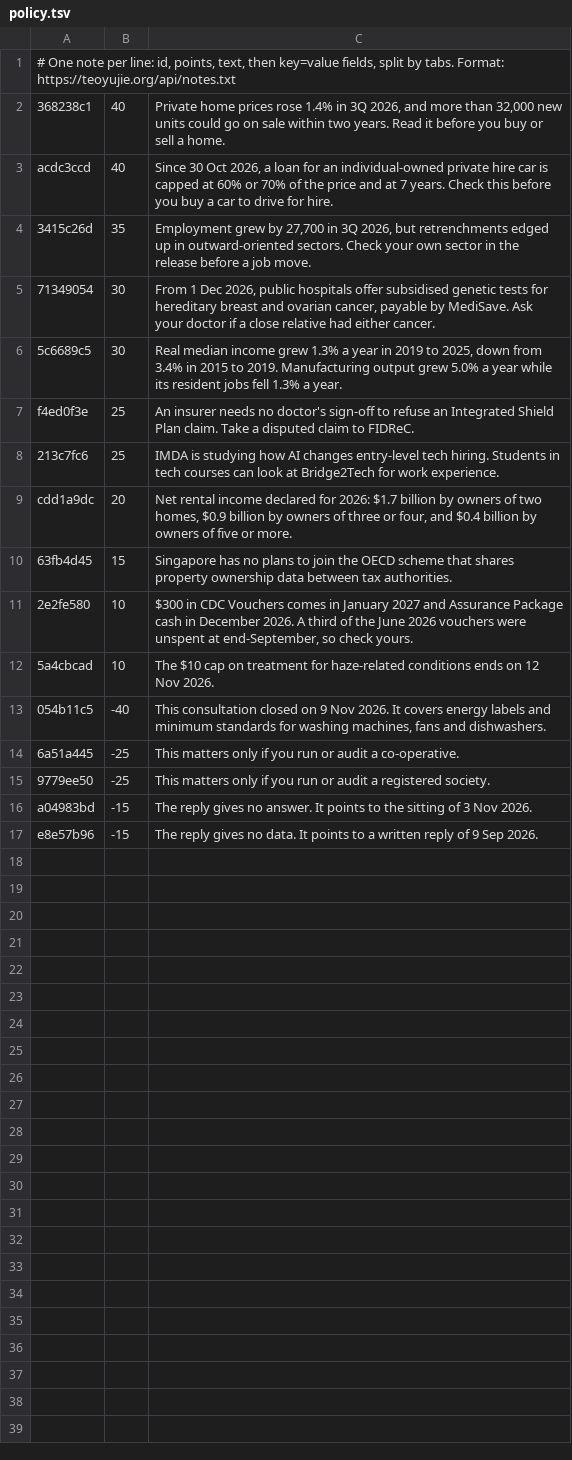
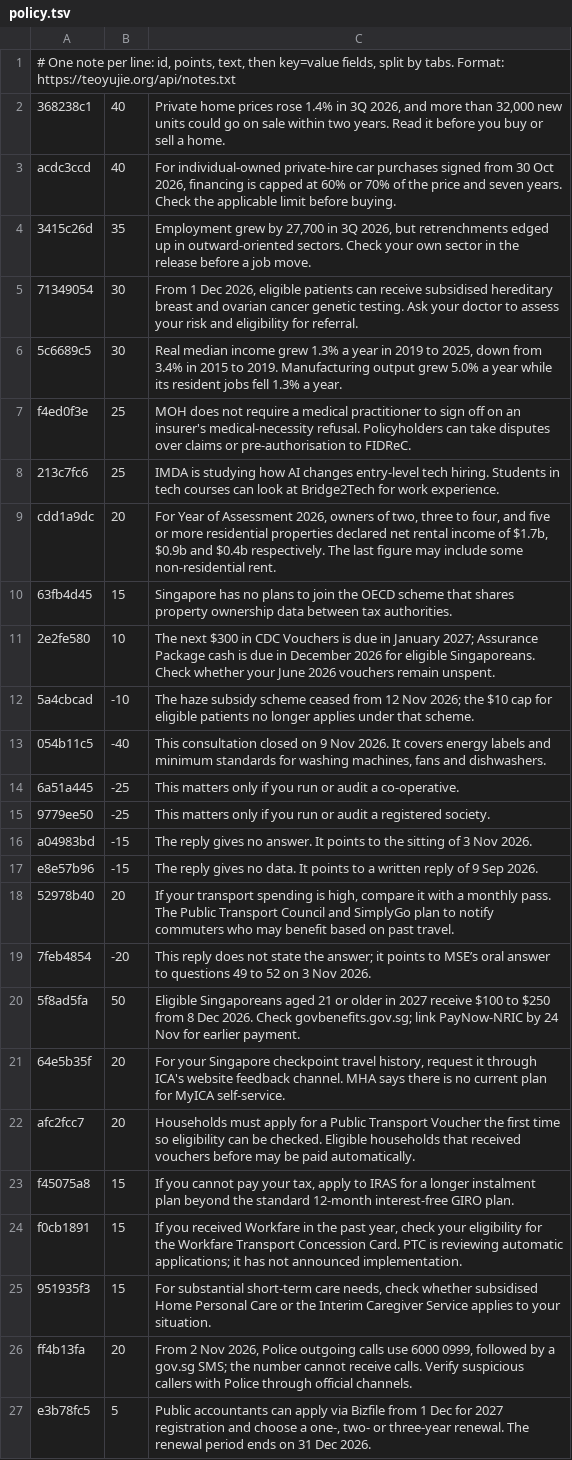
Before and after one commit to yujieteo/site, a TSV file: notes/policy.tsv, drawn as a sheet.

Commit message:
Clarify current Singapore policy actionables (#110)
* Clarify Singapore policy actionables

* Add verified Singapore public-service actions

* Clarify financing scope and rental statistics

```diff
--- a/notes/policy.tsv
+++ b/notes/policy.tsv
@@ -2,12 +2,12 @@
 368238c1	40	Private home prices rose 1.4% in 3Q 2026, and more than 32,000 new units could go on sale within two years. Read it before you buy or sell a home.
-acdc3ccd	40	Since 30 Oct 2026, a loan for an individual-owned private hire car is capped at 60% or 70% of the price and at 7 years. Check this before you buy a car to drive for hire.
+acdc3ccd	40	For individual-owned private-hire car purchases signed from 30 Oct 2026, financing is capped at 60% or 70% of the price and seven years. Check the applicable limit before buying.
 3415c26d	35	Employment grew by 27,700 in 3Q 2026, but retrenchments edged up in outward-oriented sectors. Check your own sector in the release before a job move.
-71349054	30	From 1 Dec 2026, public hospitals offer subsidised genetic tests for hereditary breast and ovarian cancer, payable by MediSave. Ask your doctor if a close relative had either cancer.
+71349054	30	From 1 Dec 2026, eligible patients can receive subsidised hereditary breast and ovarian cancer genetic testing. Ask your doctor to assess your risk and eligibility for referral.
 5c6689c5	30	Real median income grew 1.3% a year in 2019 to 2025, down from 3.4% in 2015 to 2019. Manufacturing output grew 5.0% a year while its resident jobs fell 1.3% a year.
-f4ed0f3e	25	An insurer needs no doctor's sign-off to refuse an Integrated Shield Plan claim. Take a disputed claim to FIDReC.
+f4ed0f3e	25	MOH does not require a medical practitioner to sign off on an insurer's medical-necessity refusal. Policyholders can take disputes over claims or pre-authorisation to FIDReC.
 213c7fc6	25	IMDA is studying how AI changes entry-level tech hiring. Students in tech courses can look at Bridge2Tech for work experience.
-cdd1a9dc	20	Net rental income declared for 2026: $1.7 billion by owners of two homes, $0.9 billion by owners of three or four, and $0.4 billion by owners of five or more.
+cdd1a9dc	20	For Year of Assessment 2026, owners of two, three to four, and five or more residential properties declared net rental income of $1.7b, $0.9b and $0.4b respectively. The last figure may include some non-residential rent.
 63fb4d45	15	Singapore has no plans to join the OECD scheme that shares property ownership data between tax authorities.
-2e2fe580	10	$300 in CDC Vouchers comes in January 2027 and Assurance Package cash in December 2026. A third of the June 2026 vouchers were unspent at end-September, so check yours.
-5a4cbcad	10	The $10 cap on treatment for haze-related conditions ends on 12 Nov 2026.
+2e2fe580	10	The next $300 in CDC Vouchers is due in January 2027; Assurance Package cash is due in December 2026 for eligible Singaporeans. Check whether your June 2026 vouchers remain unspent.
+5a4cbcad	-10	The haze subsidy scheme ceased from 12 Nov 2026; the $10 cap for eligible patients no longer applies under that scheme.
 054b11c5	-40	This consultation closed on 9 Nov 2026. It covers energy labels and minimum standards for washing machines, fans and dishwashers.
@@ -17 +17,11 @@ a04983bd	-15	The reply gives no answer. It points to the sitting of 3 Nov 2026.
 e8e57b96	-15	The reply gives no data. It points to a written reply of 9 Sep 2026.
+52978b40	20	If your transport spending is high, compare it with a monthly pass. The Public Transport Council and SimplyGo plan to notify commuters who may benefit based on past travel.
+7feb4854	-20	This reply does not state the answer; it points to MSE’s oral answer to questions 49 to 52 on 3 Nov 2026.
+5f8ad5fa	50	Eligible Singaporeans aged 21 or older in 2027 receive $100 to $250 from 8 Dec 2026. Check govbenefits.gov.sg; link PayNow-NRIC by 24 Nov for earlier payment.
+64e5b35f	20	For your Singapore checkpoint travel history, request it through ICA's website feedback channel. MHA says there is no current plan for MyICA self-service.
+afc2fcc7	20	Households must apply for a Public Transport Voucher the first time so eligibility can be checked. Eligible households that received vouchers before may be paid automatically.
+f45075a8	15	If you cannot pay your tax, apply to IRAS for a longer instalment plan beyond the standard 12-month interest-free GIRO plan.
+f0cb1891	15	If you received Workfare in the past year, check your eligibility for the Workfare Transport Concession Card. PTC is reviewing automatic applications; it has not announced implementation.
+951935f3	15	For substantial short-term care needs, check whether subsidised Home Personal Care or the Interim Caregiver Service applies to your situation.
+ff4b13fa	20	From 2 Nov 2026, Police outgoing calls use 6000 0999, followed by a gov.sg SMS; the number cannot receive calls. Verify suspicious callers with Police through official channels.
+e3b78fc5	5	Public accountants can apply via Bizfile from 1 Dec for 2027 registration and choose a one-, two- or three-year renewal. The renewal period ends on 31 Dec 2026.
```
